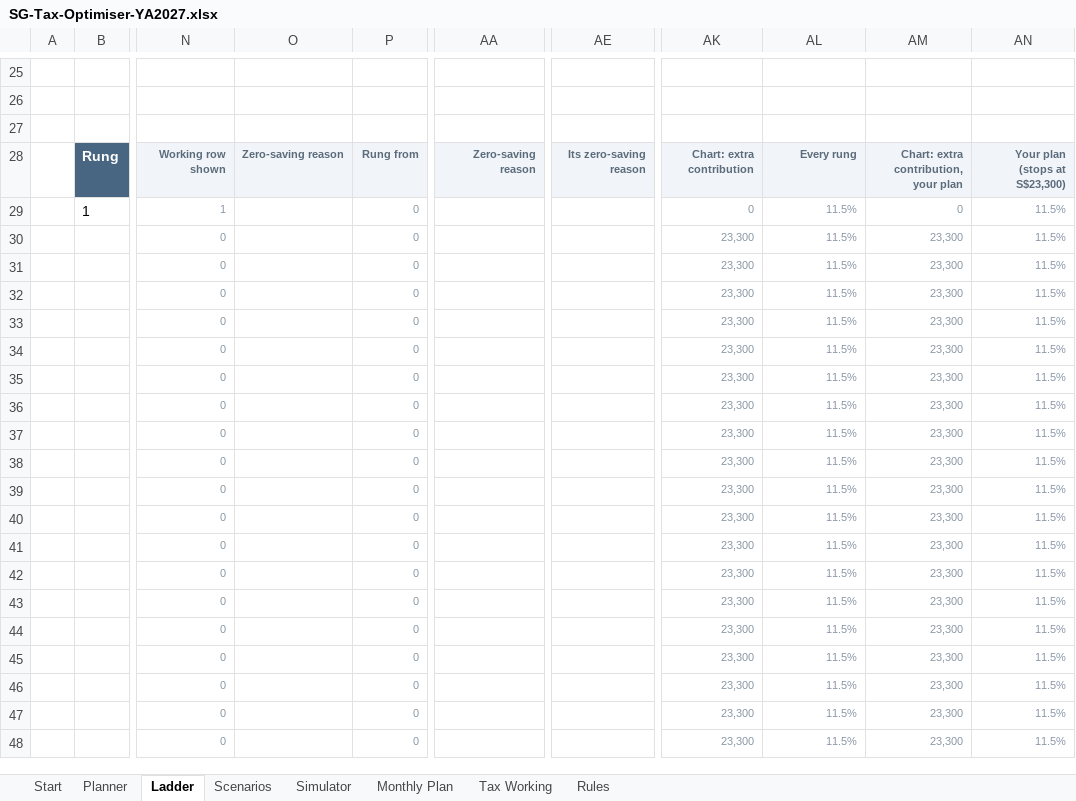
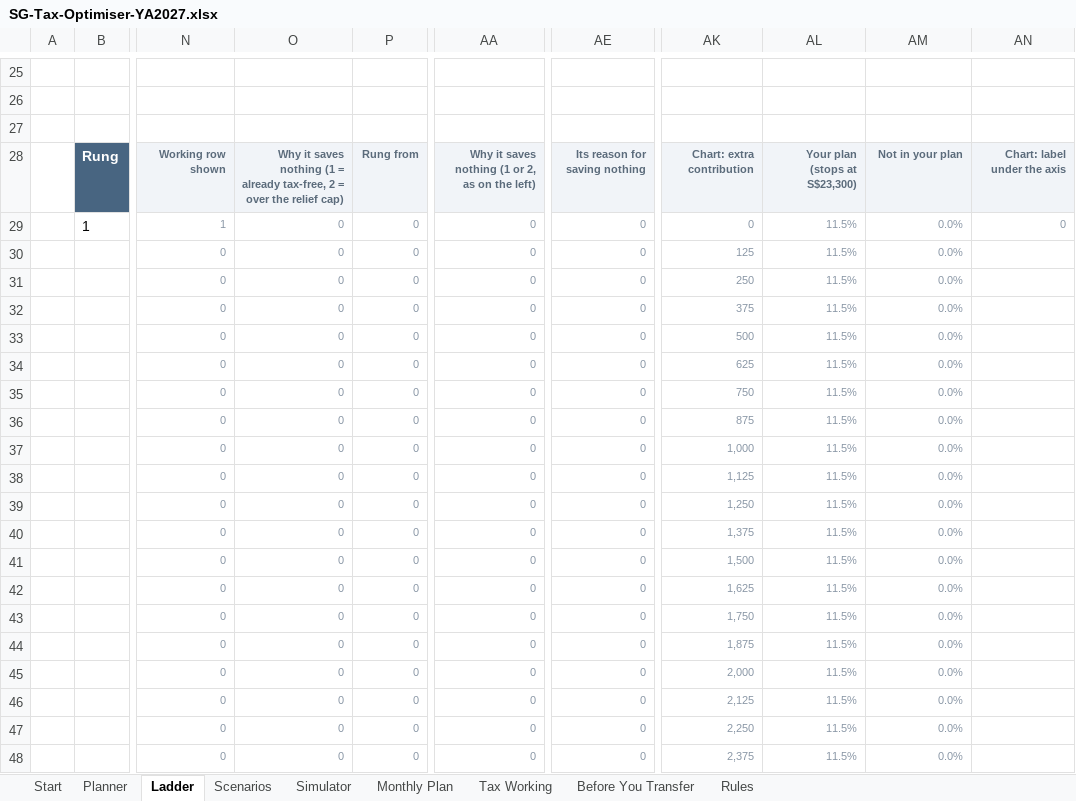
Before and after one commit to DYprojects7/jungle-pest-sales, an Excel workbook: sg-tax-optimiser/release/SG-Tax-Optimiser-YA2027.xlsx, sheet Ladder, drawn as a sheet; only a part is shown, gaps mark what is left out; values as stored, in another font and other column widths than the file's, no borders; charts and pictures and conditional formats not drawn; the diff covers the shown part only; the diff names each change by its address in the sheet, - before the commit and + after, or states it on an @@ line.

```diff
--- a/sg-tax-optimiser/release/SG-Tax-Optimiser-YA2027.xlsx (sheet Ladder)
+++ b/sg-tax-optimiser/release/SG-Tax-Optimiser-YA2027.xlsx (sheet Ladder)
+sheet tab: Before You Transfer
-O28: Zero-saving reason
+O28: Why it saves nothing (1 = already tax-free, 2 = over the relief cap)
-AA28: Zero-saving reason
+AA28: Why it saves nothing (1 or 2, as on the left)
-AE28: Its zero-saving reason
+AE28: Its reason for saving nothing
-AL28: Every rung
+AL28: Your plan (stops at S$23,300)
-AM28: Chart: extra contribution, your plan
+AM28: Not in your plan
-AN28: Your plan (stops at S$23,300)
+AN28: Chart: label under the axis
-O29:O48: (empty)
+O29:O48: 0
-AA29:AA48: (empty)
+AA29:AA48: 0
-AE29:AE48: (empty)
+AE29:AE48: 0
-AM29: 0
+AM29: 0.0%
-AN29: 11.5%
+AN29: 0
-AK30: 23,300
+AK30: 125
-AM30:AM48: 23,300
+AM30:AM48: 0.0%
-AN30:AN48: 11.5%
+AN30:AN48: (empty)
-AK31: 23,300
+AK31: 250
-AK32: 23,300
+AK32: 375
-AK33: 23,300
+AK33: 500
-AK34: 23,300
+AK34: 625
-AK35: 23,300
+AK35: 750
-AK36: 23,300
+AK36: 875
-AK37: 23,300
+AK37: 1,000
-AK38: 23,300
+AK38: 1,125
-AK39: 23,300
+AK39: 1,250
-AK40: 23,300
+AK40: 1,375
-AK41: 23,300
+AK41: 1,500
-AK42: 23,300
+AK42: 1,625
-AK43: 23,300
+AK43: 1,750
-AK44: 23,300
+AK44: 1,875
-AK45: 23,300
+AK45: 2,000
-AK46: 23,300
+AK46: 2,125
-AK47: 23,300
+AK47: 2,250
-AK48: 23,300
+AK48: 2,375
```
Also changed, not shown: other rows of this sheet, sheet Tax Working, sheet Planner, sheet Rules, sheet Start, sheet Scenarios, sheet Monthly Plan, 1 more sheet, formulas that keep their value, charts or pictures, 36 other files.
